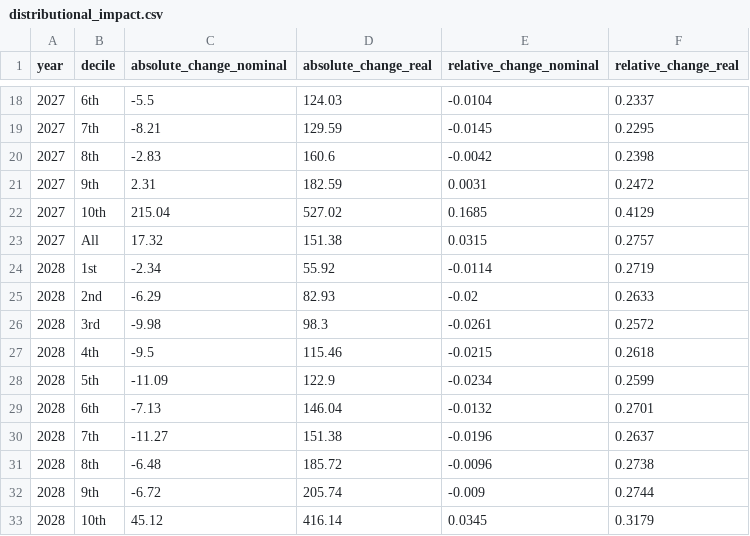
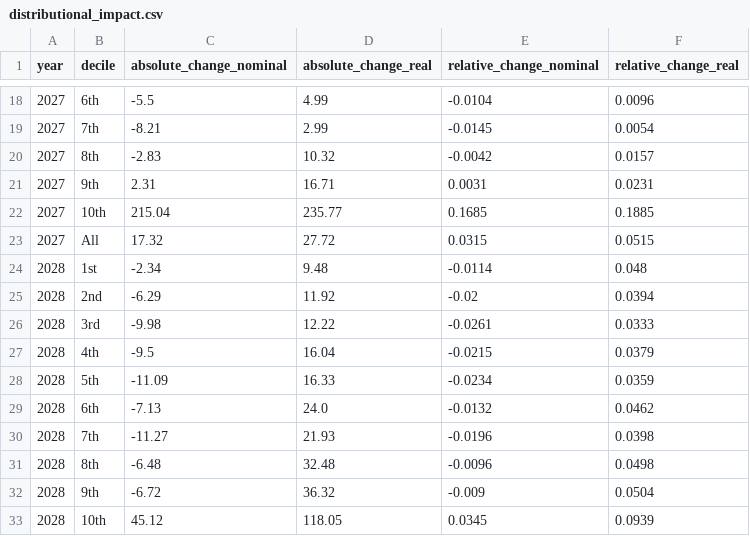
Before and after one commit to PolicyEngine/uk-spring-statement-2026, a CSV file: public/data/distributional_impact.csv, drawn as a sheet; only a part is shown, gaps mark what is left out; the diff covers the shown part only.

```diff
--- a/public/data/distributional_impact.csv
+++ b/public/data/distributional_impact.csv
@@ -18,16 +18,16 @@ year,decile,absolute_change_nominal,absolute_change_real,relative_change_nominal
-2027,6th,-5.5,124.03,-0.0104,0.2337
-2027,7th,-8.21,129.59,-0.0145,0.2295
-2027,8th,-2.83,160.6,-0.0042,0.2398
-2027,9th,2.31,182.59,0.0031,0.2472
-2027,10th,215.04,527.02,0.1685,0.4129
-2027,All,17.32,151.38,0.0315,0.2757
-2028,1st,-2.34,55.92,-0.0114,0.2719
-2028,2nd,-6.29,82.93,-0.02,0.2633
-2028,3rd,-9.98,98.3,-0.0261,0.2572
-2028,4th,-9.5,115.46,-0.0215,0.2618
-2028,5th,-11.09,122.9,-0.0234,0.2599
-2028,6th,-7.13,146.04,-0.0132,0.2701
-2028,7th,-11.27,151.38,-0.0196,0.2637
-2028,8th,-6.48,185.72,-0.0096,0.2738
-2028,9th,-6.72,205.74,-0.009,0.2744
-2028,10th,45.12,416.14,0.0345,0.3179
+2027,6th,-5.5,4.99,-0.0104,0.0096
+2027,7th,-8.21,2.99,-0.0145,0.0054
+2027,8th,-2.83,10.32,-0.0042,0.0157
+2027,9th,2.31,16.71,0.0031,0.0231
+2027,10th,215.04,235.77,0.1685,0.1885
+2027,All,17.32,27.72,0.0315,0.0515
+2028,1st,-2.34,9.48,-0.0114,0.048
+2028,2nd,-6.29,11.92,-0.02,0.0394
+2028,3rd,-9.98,12.22,-0.0261,0.0333
+2028,4th,-9.5,16.04,-0.0215,0.0379
+2028,5th,-11.09,16.33,-0.0234,0.0359
+2028,6th,-7.13,24.0,-0.0132,0.0462
+2028,7th,-11.27,21.93,-0.0196,0.0398
+2028,8th,-6.48,32.48,-0.0096,0.0498
+2028,9th,-6.72,36.32,-0.009,0.0504
+2028,10th,45.12,118.05,0.0345,0.0939
```
Also changed, not shown: 78 edited cells elsewhere in this file, public/data/detailed_budgetary_impact.csv, public/data/household_scatter.csv, 10 other files.
